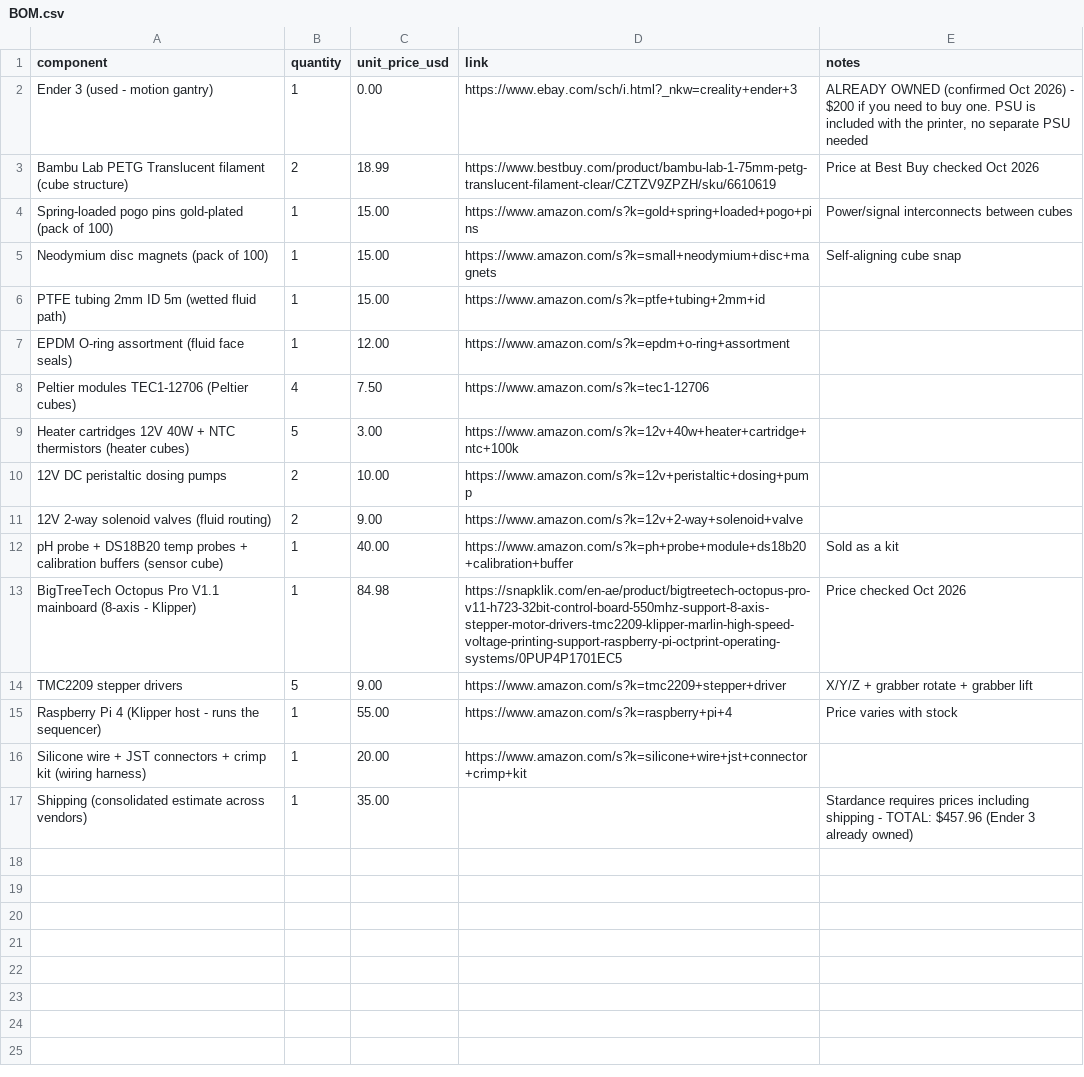
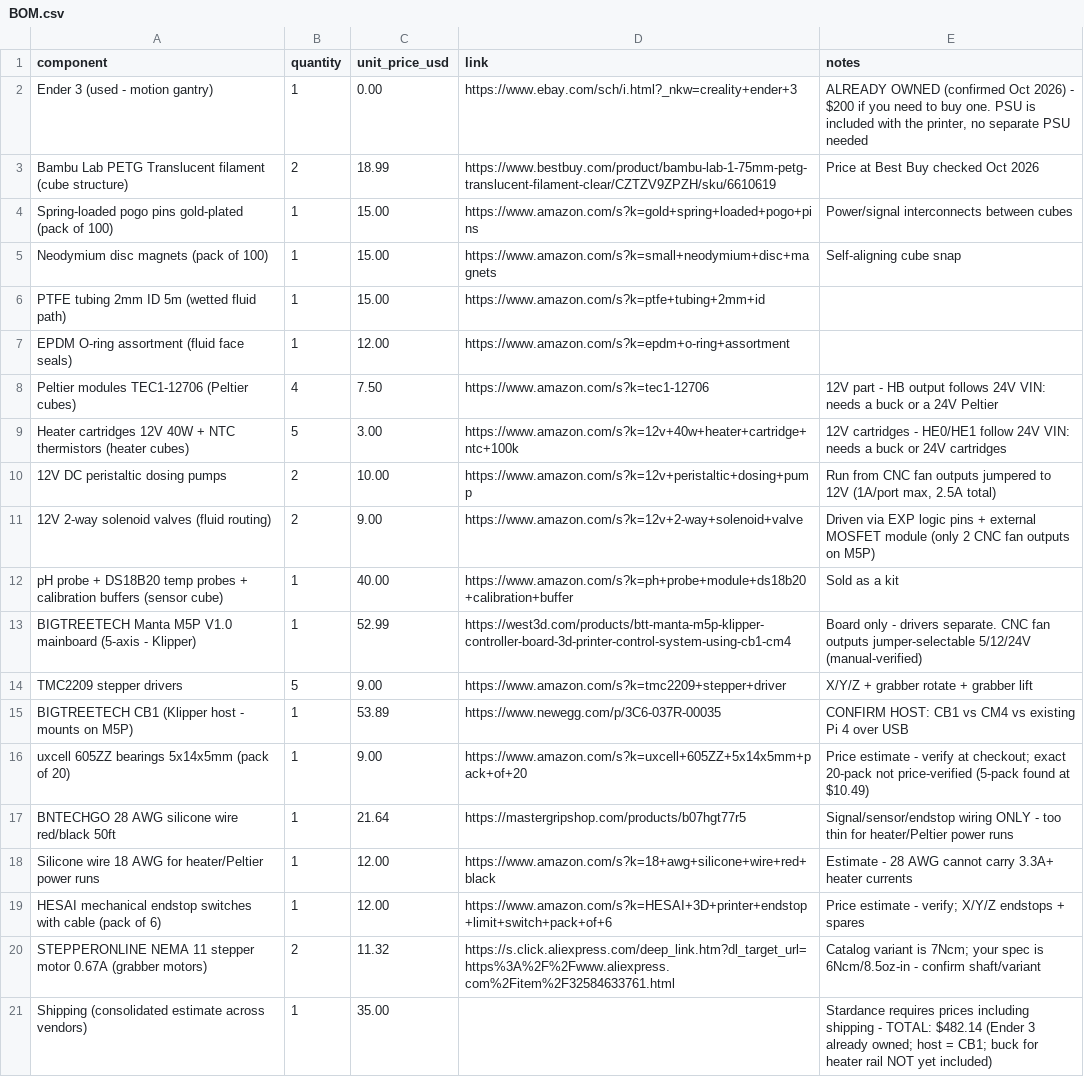
Before and after one commit to whosthedoctor/Open-Source-Chemical-Reactor, a CSV file: BOM.csv, drawn as a sheet.

Commit message:
Swap controller to Manta M5P + add decided parts

```diff
--- a/BOM.csv
+++ b/BOM.csv
@@ -7,11 +7,15 @@ PTFE tubing 2mm ID 5m (wetted fluid path),1,15.00,https://www.amazon.com/s?k=ptf
 EPDM O-ring assortment (fluid face seals),1,12.00,https://www.amazon.com/s?k=epdm+o-ring+assortment,
-Peltier modules TEC1-12706 (Peltier cubes),4,7.50,https://www.amazon.com/s?k=tec1-12706,
-Heater cartridges 12V 40W + NTC thermistors (heater cubes),5,3.00,https://www.amazon.com/s?k=12v+40w+heater+cartridge+ntc+100k,
-12V DC peristaltic dosing pumps,2,10.00,https://www.amazon.com/s?k=12v+peristaltic+dosing+pump,
-12V 2-way solenoid valves (fluid routing),2,9.00,https://www.amazon.com/s?k=12v+2-way+solenoid+valve,
+Peltier modules TEC1-12706 (Peltier cubes),4,7.50,https://www.amazon.com/s?k=tec1-12706,"12V part - HB output follows 24V VIN: needs a buck or a 24V Peltier"
+Heater cartridges 12V 40W + NTC thermistors (heater cubes),5,3.00,https://www.amazon.com/s?k=12v+40w+heater+cartridge+ntc+100k,"12V cartridges - HE0/HE1 follow 24V VIN: needs a buck or 24V cartridges"
+12V DC peristaltic dosing pumps,2,10.00,https://www.amazon.com/s?k=12v+peristaltic+dosing+pump,"Run from CNC fan outputs jumpered to 12V (1A/port max, 2.5A total)"
+12V 2-way solenoid valves (fluid routing),2,9.00,https://www.amazon.com/s?k=12v+2-way+solenoid+valve,"Driven via EXP logic pins + external MOSFET module (only 2 CNC fan outputs on M5P)"
 pH probe + DS18B20 temp probes + calibration buffers (sensor cube),1,40.00,https://www.amazon.com/s?k=ph+probe+module+ds18b20+calibration+buffer,Sold as a kit
-BigTreeTech Octopus Pro V1.1 mainboard (8-axis - Klipper),1,84.98,https://snapklik.com/en-ae/product/bigtreetech-octopus-pro-v11-h723-32bit-control-board-550mhz-support-8-axis-stepper-motor-drivers-tmc2209-klipper-marlin-high-speed-voltage-printing-support-raspberry-pi-octprint-operating-systems/0PUP4P1701EC5,Price checked Oct 2026
+BIGTREETECH Manta M5P V1.0 mainboard (5-axis - Klipper),1,52.99,https://west3d.com/products/btt-manta-m5p-klipper-controller-board-3d-printer-control-system-using-cb1-cm4,"Board only - drivers separate. CNC fan outputs jumper-selectable 5/12/24V (manual-verified)"
 TMC2209 stepper drivers,5,9.00,https://www.amazon.com/s?k=tmc2209+stepper+driver,X/Y/Z + grabber rotate + grabber lift
-Raspberry Pi 4 (Klipper host - runs the sequencer),1,55.00,https://www.amazon.com/s?k=raspberry+pi+4,Price varies with stock
-Silicone wire + JST connectors + crimp kit (wiring harness),1,20.00,https://www.amazon.com/s?k=silicone+wire+jst+connector+crimp+kit,
-Shipping (consolidated estimate across vendors),1,35.00,,Stardance requires prices including shipping - TOTAL: $457.96 (Ender 3 already owned)
+BIGTREETECH CB1 (Klipper host - mounts on M5P),1,53.89,https://www.newegg.com/p/3C6-037R-00035,"CONFIRM HOST: CB1 vs CM4 vs existing Pi 4 over USB"
+uxcell 605ZZ bearings 5x14x5mm (pack of 20),1,9.00,https://www.amazon.com/s?k=uxcell+605ZZ+5x14x5mm+pack+of+20,"Price estimate - verify at checkout; exact 20-pack not price-verified (5-pack found at $10.49)"
+BNTECHGO 28 AWG silicone wire red/black 50ft,1,21.64,https://mastergripshop.com/products/b07hgt77r5,"Signal/sensor/endstop wiring ONLY - too thin for heater/Peltier power runs"
+Silicone wire 18 AWG for heater/Peltier power runs,1,12.00,https://www.amazon.com/s?k=18+awg+silicone+wire+red+black,"Estimate - 28 AWG cannot carry 3.3A+ heater currents"
+HESAI mechanical endstop switches with cable (pack of 6),1,12.00,https://www.amazon.com/s?k=HESAI+3D+printer+endstop+limit+switch+pack+of+6,"Price estimate - verify; X/Y/Z endstops + spares"
+STEPPERONLINE NEMA 11 stepper motor 0.67A (grabber motors),2,11.32,https://s.click.aliexpress.com/deep_link.htm?dl_target_url=https%3A%2F%2Fwww.aliexpress.com%2Fitem%2F32584633761.html,"Catalog variant is 7Ncm; your spec is 6Ncm/8.5oz-in - confirm shaft/variant"
+Shipping (consolidated estimate across vendors),1,35.00,,Stardance requires prices including shipping - TOTAL: $482.14 (Ender 3 already owned; host = CB1; buck for heater rail NOT yet included)
```
